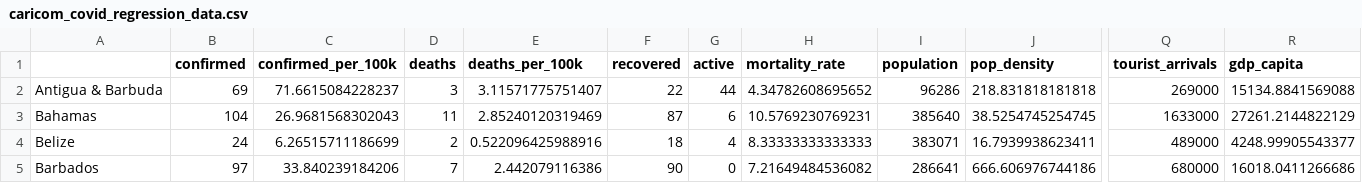
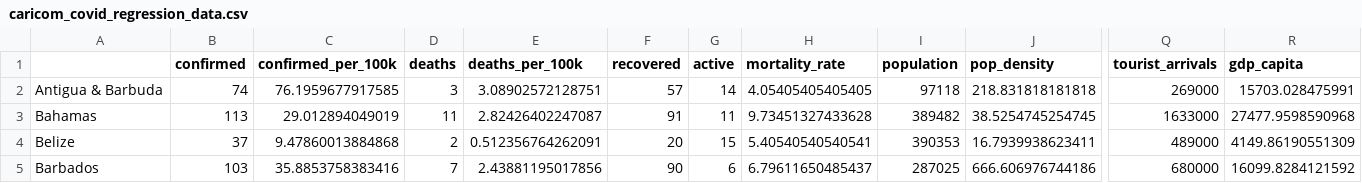
Before and after one commit to yohance-nicholas/Developing-Data-Products, a CSV file: caricom_covid_regression_data.csv, drawn as a sheet; only a part is shown, gaps mark what is left out; the diff covers the shown part only; the diff names each change by its address in the sheet, - before the commit and + after, or states it on an @@ line.

```diff
--- a/caricom_covid_regression_data.csv
+++ b/caricom_covid_regression_data.csv
-B2 (confirmed): 69
+B2 (confirmed): 74
-C2 (confirmed_per_100k): 71.6615084228237
+C2 (confirmed_per_100k): 76.1959677917585
-E2 (deaths_per_100k): 3.11571775751407
+E2 (deaths_per_100k): 3.08902572128751
-F2 (recovered): 22
+F2 (recovered): 57
-G2 (active): 44
+G2 (active): 14
-H2 (mortality_rate): 4.34782608695652
+H2 (mortality_rate): 4.05405405405405
-I2 (population): 96286
+I2 (population): 97118
-R2 (gdp_capita): 15134.8841569088
+R2 (gdp_capita): 15703.028475991
-B3 (confirmed): 104
+B3 (confirmed): 113
-C3 (confirmed_per_100k): 26.9681568302043
+C3 (confirmed_per_100k): 29.012894049019
-E3 (deaths_per_100k): 2.85240120319469
+E3 (deaths_per_100k): 2.82426402247087
-F3 (recovered): 87
+F3 (recovered): 91
-G3 (active): 6
+G3 (active): 11
-H3 (mortality_rate): 10.5769230769231
+H3 (mortality_rate): 9.73451327433628
-I3 (population): 385640
+I3 (population): 389482
-R3 (gdp_capita): 27261.2144822129
+R3 (gdp_capita): 27477.9598590968
-B4 (confirmed): 24
+B4 (confirmed): 37
-C4 (confirmed_per_100k): 6.26515711186699
+C4 (confirmed_per_100k): 9.47860013884868
-E4 (deaths_per_100k): 0.522096425988916
+E4 (deaths_per_100k): 0.512356764262091
-F4 (recovered): 18
+F4 (recovered): 20
-G4 (active): 4
+G4 (active): 15
-H4 (mortality_rate): 8.33333333333333
+H4 (mortality_rate): 5.40540540540541
-I4 (population): 383071
+I4 (population): 390353
-R4 (gdp_capita): 4248.99905543377
+R4 (gdp_capita): 4149.86190551309
-B5 (confirmed): 97
+B5 (confirmed): 103
-C5 (confirmed_per_100k): 33.840239184206
+C5 (confirmed_per_100k): 35.8853758383416
-E5 (deaths_per_100k): 2.442079116386
+E5 (deaths_per_100k): 2.43881195017856
-G5 (active): 0
+G5 (active): 6
-H5 (mortality_rate): 7.21649484536082
+H5 (mortality_rate): 6.79611650485437
-I5 (population): 286641
+I5 (population): 287025
-R5 (gdp_capita): 16018.0411266686
+R5 (gdp_capita): 16099.8284121592
```
Also changed, not shown: 64 edited cells elsewhere in this file, 1. Tidy Data/caricom_covid_regression_data.csv, 1. Tidy Data/caricom_today.csv, 18 other files.
